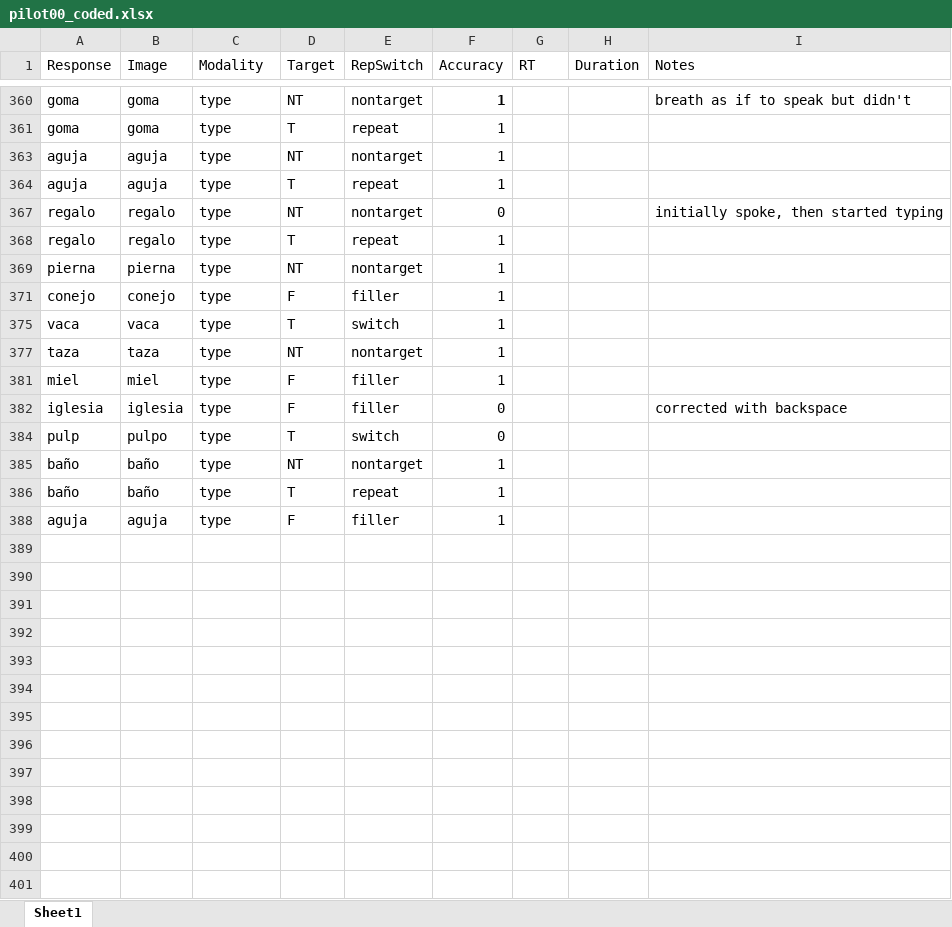
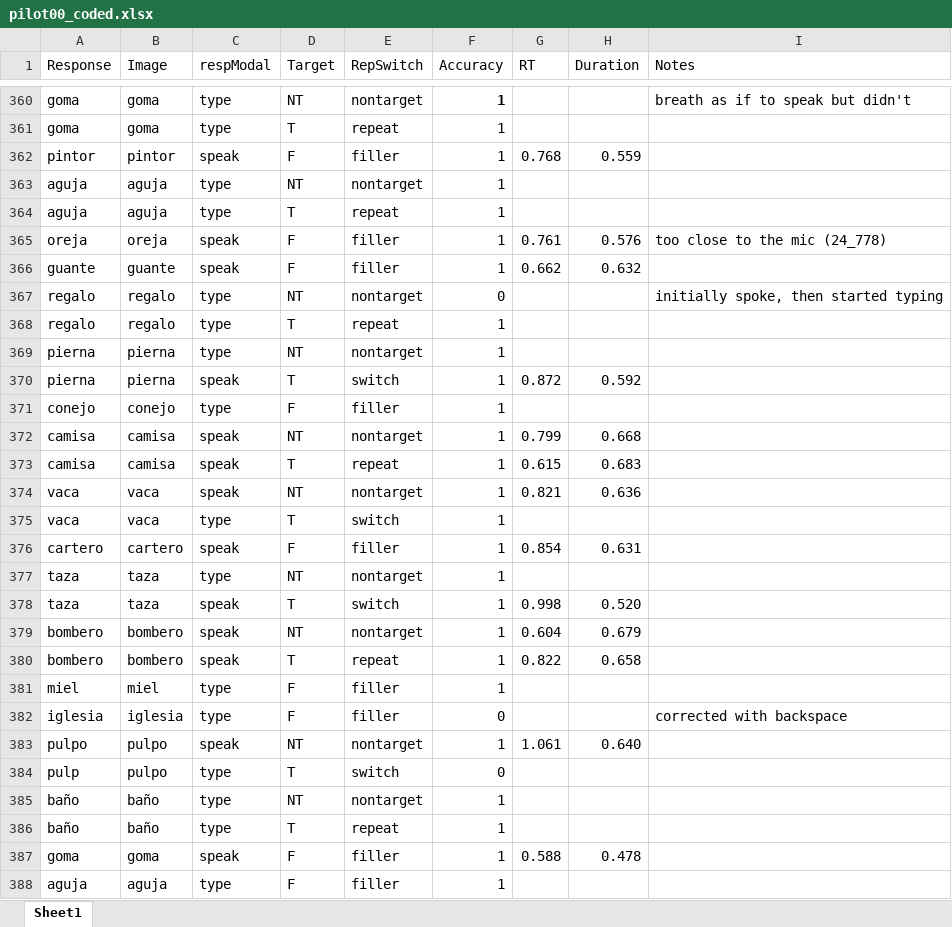
Before and after one commit to kattsar/experiment1, an Excel workbook: Analysis/pilot00/pilot00_coded.xlsx, sheet Sheet1, drawn as a sheet; only a part is shown, gaps mark what is left out; values as stored, in another font and other column widths than the file's, no borders; table styles not drawn; the diff covers the shown part only; the diff names each change by its address in the sheet, - before the commit and + after, or states it on an @@ line.

Commit message:
Calculated RT,Dur, Accuracy for pilot00

```diff
--- a/Analysis/pilot00/pilot00_coded.xlsx (sheet Sheet1)
+++ b/Analysis/pilot00/pilot00_coded.xlsx (sheet Sheet1)
-C1: Modality
+C1: respModal
@@ row 362 unhidden: pintor | pintor | speak | F | filler | 1 | 0.768 | 0.559 @@
@@ row 365 unhidden: oreja | oreja | speak | F | filler | 1 | 0.761 | 0.576 | too close to the mic (24_778) @@
@@ row 366 unhidden: guante | guante | speak | F | filler | 1 | 0.662 | 0.632 @@
@@ row 370 unhidden: pierna | pierna | speak | T | switch | 1 | 0.872 | 0.592 @@
@@ row 372 unhidden: camisa | camisa | speak | NT | nontarget | 1 | 0.799 | 0.668 @@
@@ row 373 unhidden: camisa | camisa | speak | T | repeat | 1 | 0.615 | 0.683 @@
@@ row 374 unhidden: vaca | vaca | speak | NT | nontarget | 1 | 0.821 | 0.636 @@
@@ row 376 unhidden: cartero | cartero | speak | F | filler | 1 | 0.854 | 0.631 @@
@@ row 378 unhidden: taza | taza | speak | T | switch | 1 | 0.998 | 0.520 @@
@@ row 379 unhidden: bombero | bombero | speak | NT | nontarget | 1 | 0.604 | 0.679 @@
@@ row 380 unhidden: bombero | bombero | speak | T | repeat | 1 | 0.822 | 0.658 @@
@@ row 383 unhidden: pulpo | pulpo | speak | NT | nontarget | 1 | 1.061 | 0.640 @@
@@ row 387 unhidden: goma | goma | speak | F | filler | 1 | 0.588 | 0.478 @@
```
Also changed, not shown: 182 hidden or unhidden rows elsewhere in this sheet, 4 other files.
